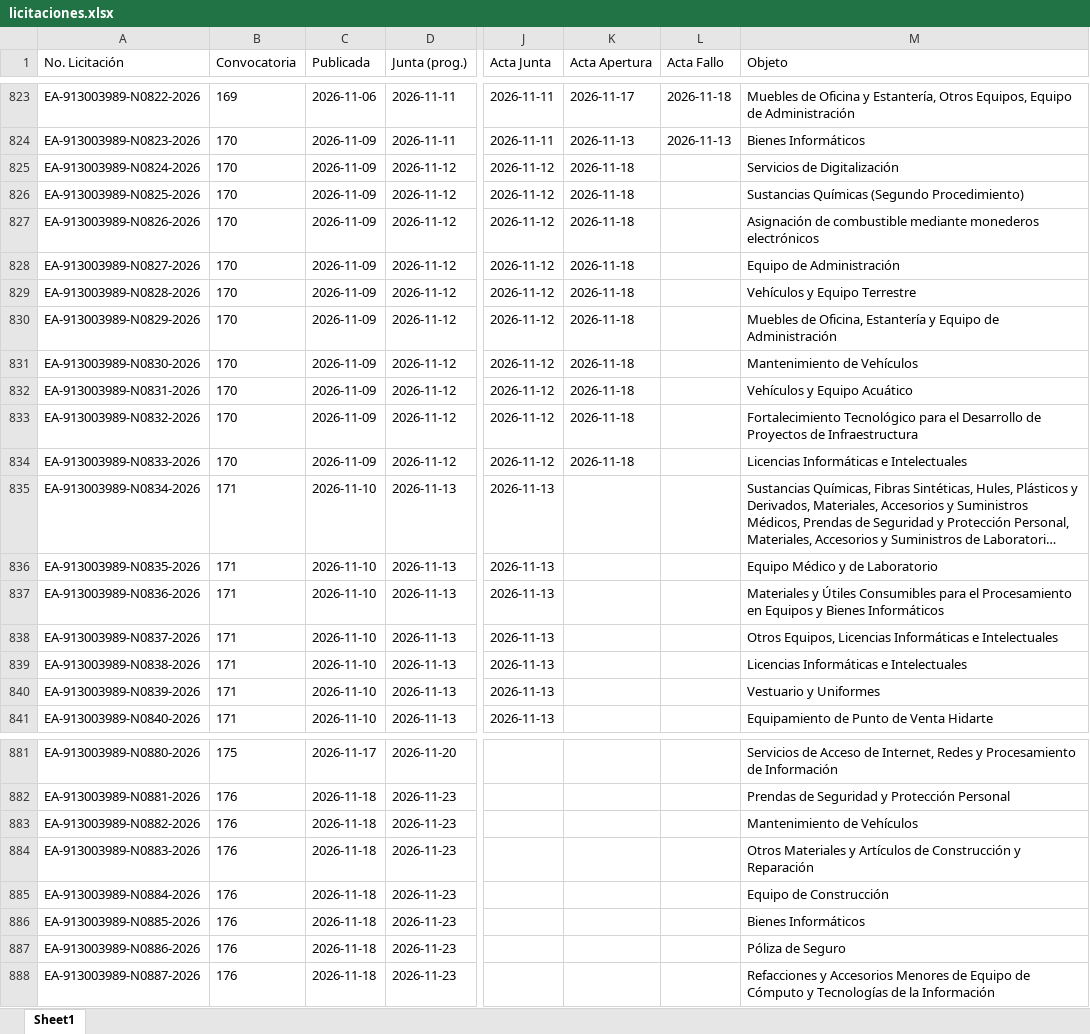
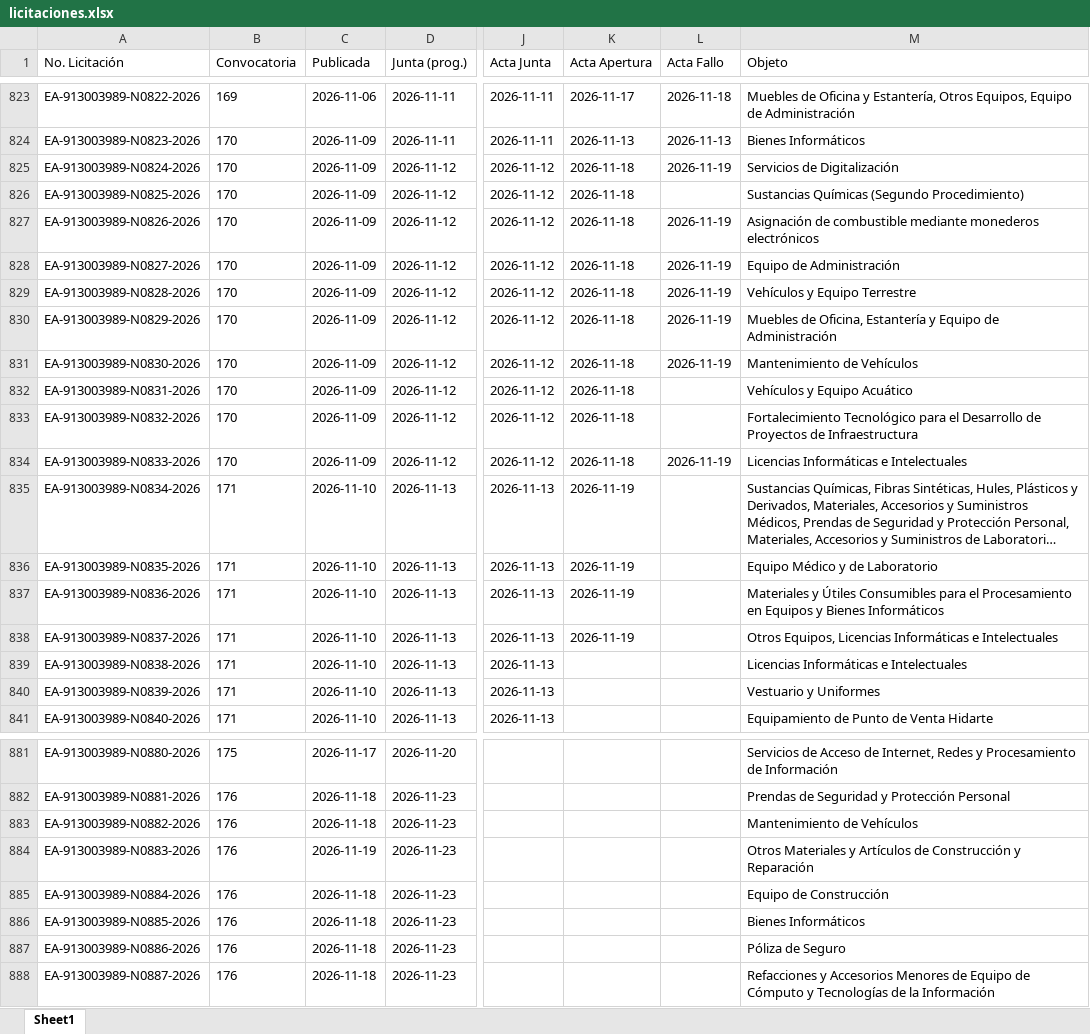
Before and after one commit to aleexroldaansftw/monitorlicitaciones, an Excel workbook: data/licitaciones.xlsx, sheet Sheet1, drawn as a sheet; only a part is shown, gaps mark what is left out; long unchanged cells end in …; values as stored, in another font and other column widths than the file's, no borders; the diff names each change by its address in the sheet, - before the commit and + after, or states it on an @@ line.

```diff
--- a/data/licitaciones.xlsx (sheet Sheet1)
+++ b/data/licitaciones.xlsx (sheet Sheet1)
-L825 (Acta Fallo): (empty)
+L825 (Acta Fallo): 2026-11-19
-L827:L831 (Acta Fallo): (empty)
+L827:L831 (Acta Fallo): 2026-11-19
-L834 (Acta Fallo): (empty)
+L834 (Acta Fallo): 2026-11-19
-K835:K838 (Acta Apertura): (empty)
+K835:K838 (Acta Apertura): 2026-11-19
-C884 (Publicada): 2026-11-18
+C884 (Publicada): 2026-11-19
```
Also changed, not shown: 2 other files.
